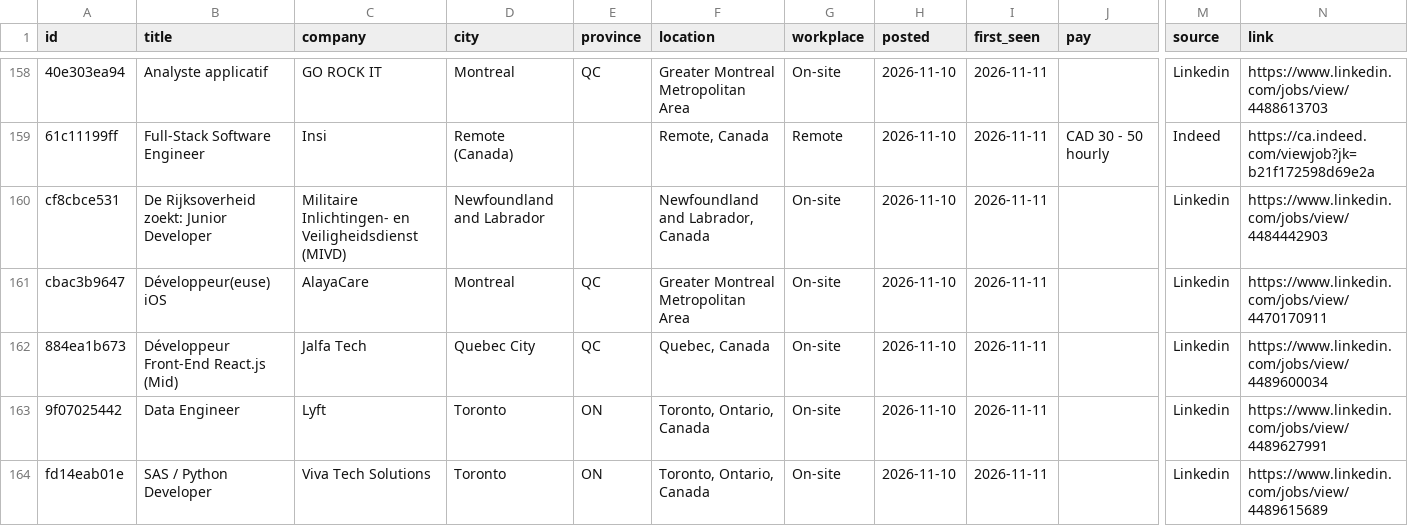
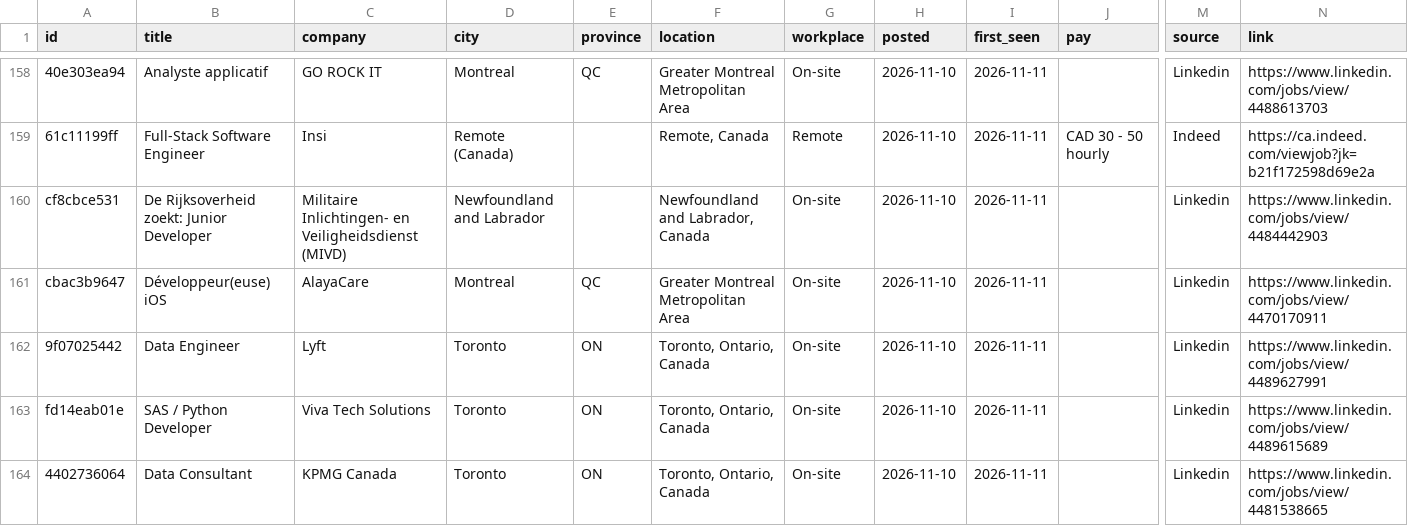
Before and after one commit to MeetPatel8575/canada-early-career-tech-jobs, a CSV file: archive.csv, drawn as a sheet; only a part is shown, gaps mark what is left out; the shorter side is filled out with more unchanged rows; rows hold the shown columns only; the diff names each change by its address in the sheet, - before the commit and + after, or states it on an @@ line.

```diff
--- a/archive.csv
+++ b/archive.csv
-row 162: 884ea1b673 | Développeur Front-End React.js (Mid) | Jalfa Tech | Quebec City | QC | Quebec, Canada | On-site | 2026-11-10 | 2026-11-11 |  | Linkedin | https://www.linkedin.com/jobs/view/4489600034
```
Also changed, not shown: jobs.csv, 2 other files.
